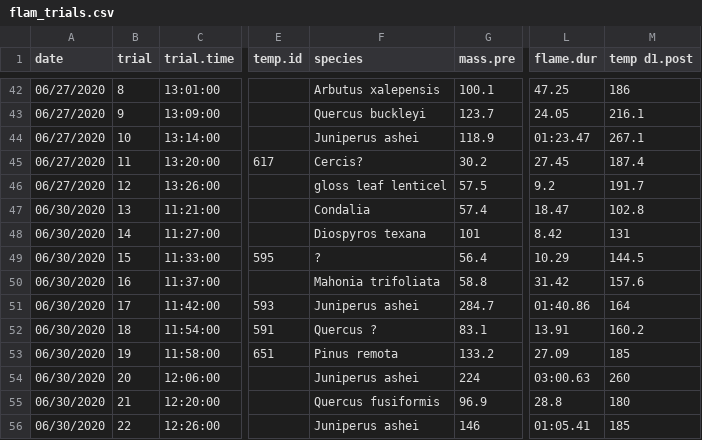
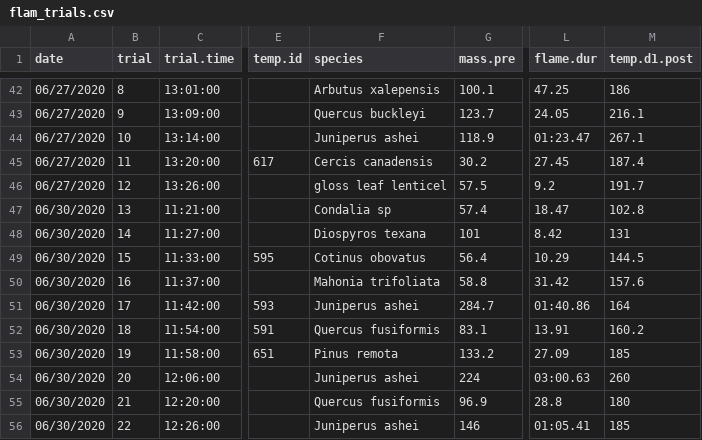
Before and after one commit to schwilklab/shrubflam, a CSV file: data/flam_trials.csv, drawn as a sheet; only a part is shown, gaps mark what is left out; the diff covers the shown part only; the diff names each change by its address in the sheet, - before the commit and + after, or states it on an @@ line.

Commit message:
Add species names to data, fix col header

```diff
--- a/data/flam_trials.csv
+++ b/data/flam_trials.csv
-M1: temp d1.post
+M1: temp.d1.post
-F45 (species): Cercis?
+F45 (species): Cercis canadensis
-F47 (species): Condalia
+F47 (species): Condalia sp
-F49 (species): ?
+F49 (species): Cotinus obovatus
-F52 (species): Quercus ?
+F52 (species): Quercus fusiformis
```
Also changed, not shown: 20 edited cells elsewhere in this file.
